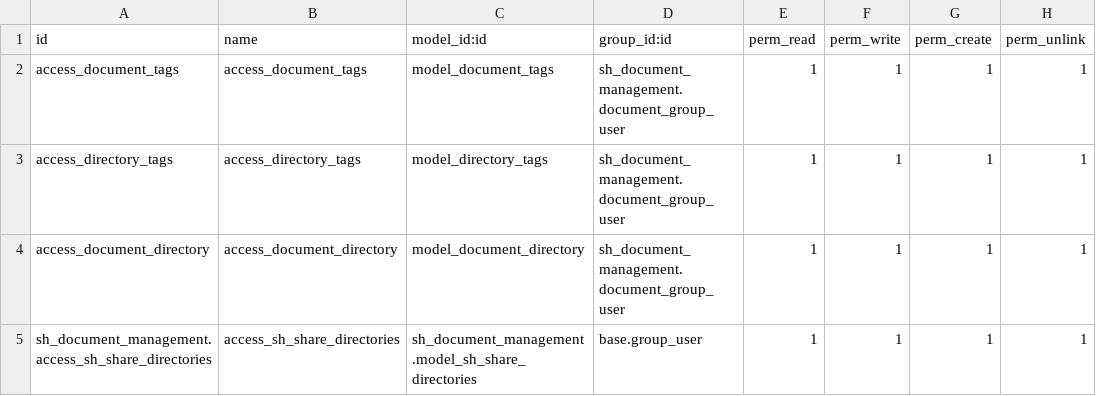
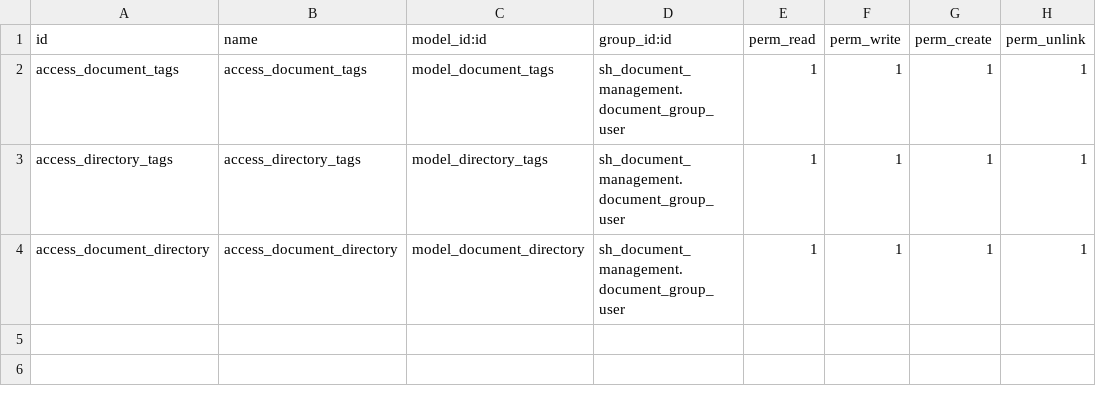
Before and after one commit to WOOWTECH/sh_document_management, a CSV file: sh_document_management/security/ir.model.access.csv, drawn as a sheet; the diff names each change by its address in the sheet, - before the commit and + after, or states it on an @@ line.

```diff
--- a/sh_document_management/security/ir.model.access.csv
+++ b/sh_document_management/security/ir.model.access.csv
-row 5: sh_document_management.access_sh_share_directories | access_sh_share_directories | sh_document_management.model_sh_share_directories | base.group_user | 1 | 1 | 1 | 1
```
Also changed, not shown: 4 other files.
